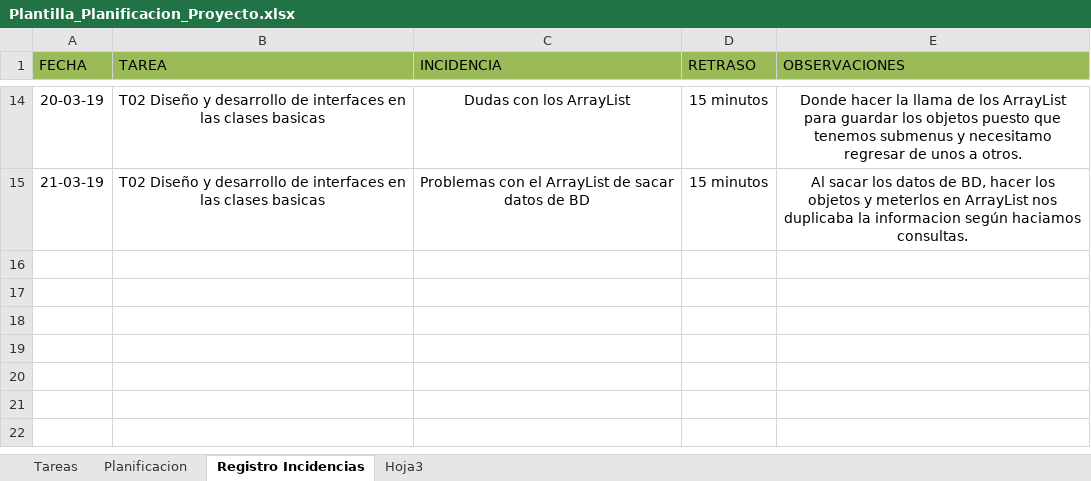
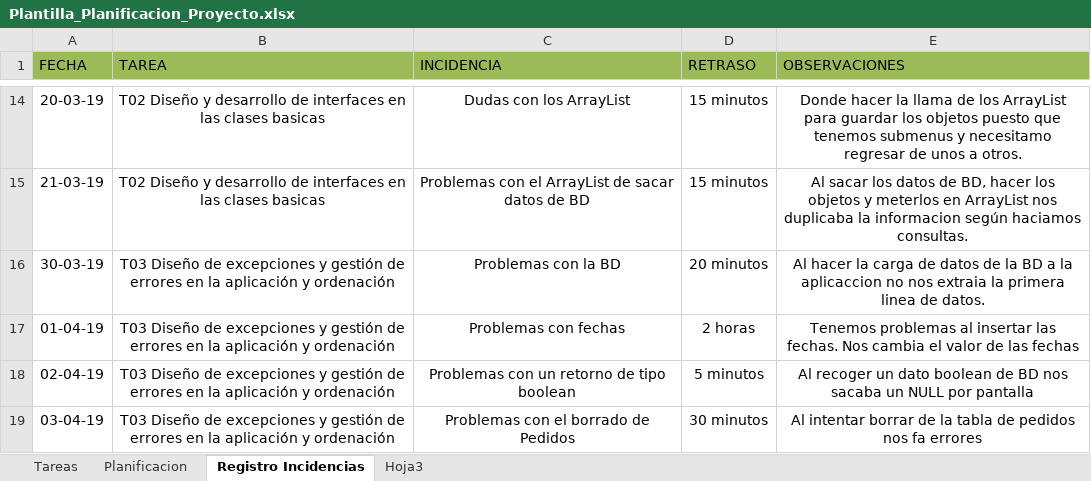
Before and after one commit to AlexSalazar98/ProgramacionII_Proyecto, an Excel workbook: Plantilla_Planificacion/Plantilla_Planificacion_Proyecto.xlsx, sheet Registro Incidencias, drawn as a sheet; only a part is shown, gaps mark what is left out; values as stored, in another font and other column widths than the file's, no borders; the diff names each change by its address in the sheet, - before the commit and + after, or states it on an @@ line.

Commit message:
actualizacion de la plantilla

```diff
--- a/Plantilla_Planificacion/Plantilla_Planificacion_Proyecto.xlsx (sheet Registro Incidencias)
+++ b/Plantilla_Planificacion/Plantilla_Planificacion_Proyecto.xlsx (sheet Registro Incidencias)
+row 16: 30-03-19 | T03 Diseño de excepciones y gestión de errores en la aplicación y ordenación | Problemas con la BD | 20 minutos | Al hacer la carga de datos de la BD a la aplicaccion no nos extraia la primera linea de datos.
+row 17: 01-04-19 | T03 Diseño de excepciones y gestión de errores en la aplicación y ordenación | Problemas con fechas | 2 horas | Tenemos problemas al insertar las fechas. Nos cambia el valor de las fechas
+row 18: 02-04-19 | T03 Diseño de excepciones y gestión de errores en la aplicación y ordenación | Problemas con un retorno de tipo boolean | 5 minutos | Al recoger un dato boolean de BD nos sacaba un NULL por pantalla
+row 19: 03-04-19 | T03 Diseño de excepciones y gestión de errores en la aplicación y ordenación | Problemas con el borrado de Pedidos | 30 minutos | Al intentar borrar de la tabla de pedidos nos fa errores
```
Also changed, not shown: sheet Planificacion.
